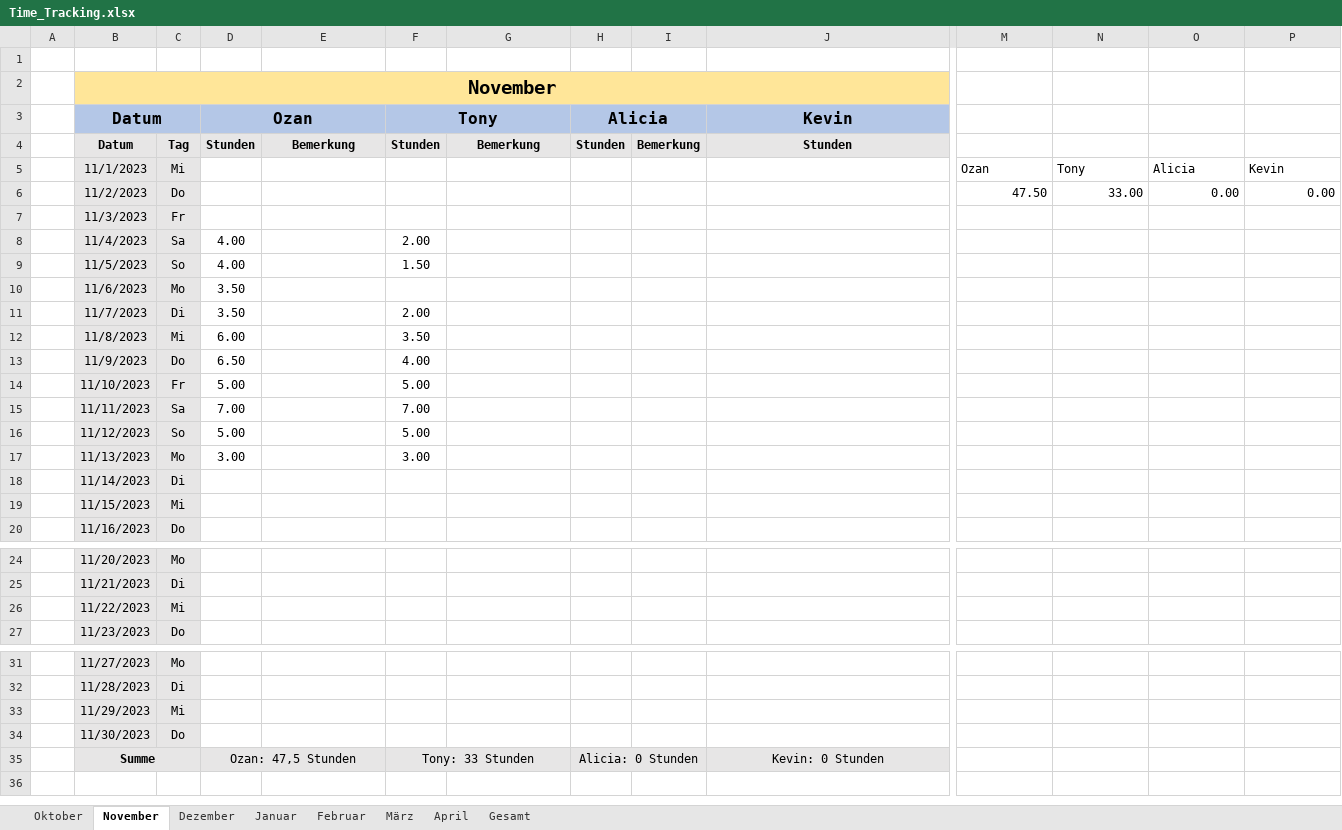
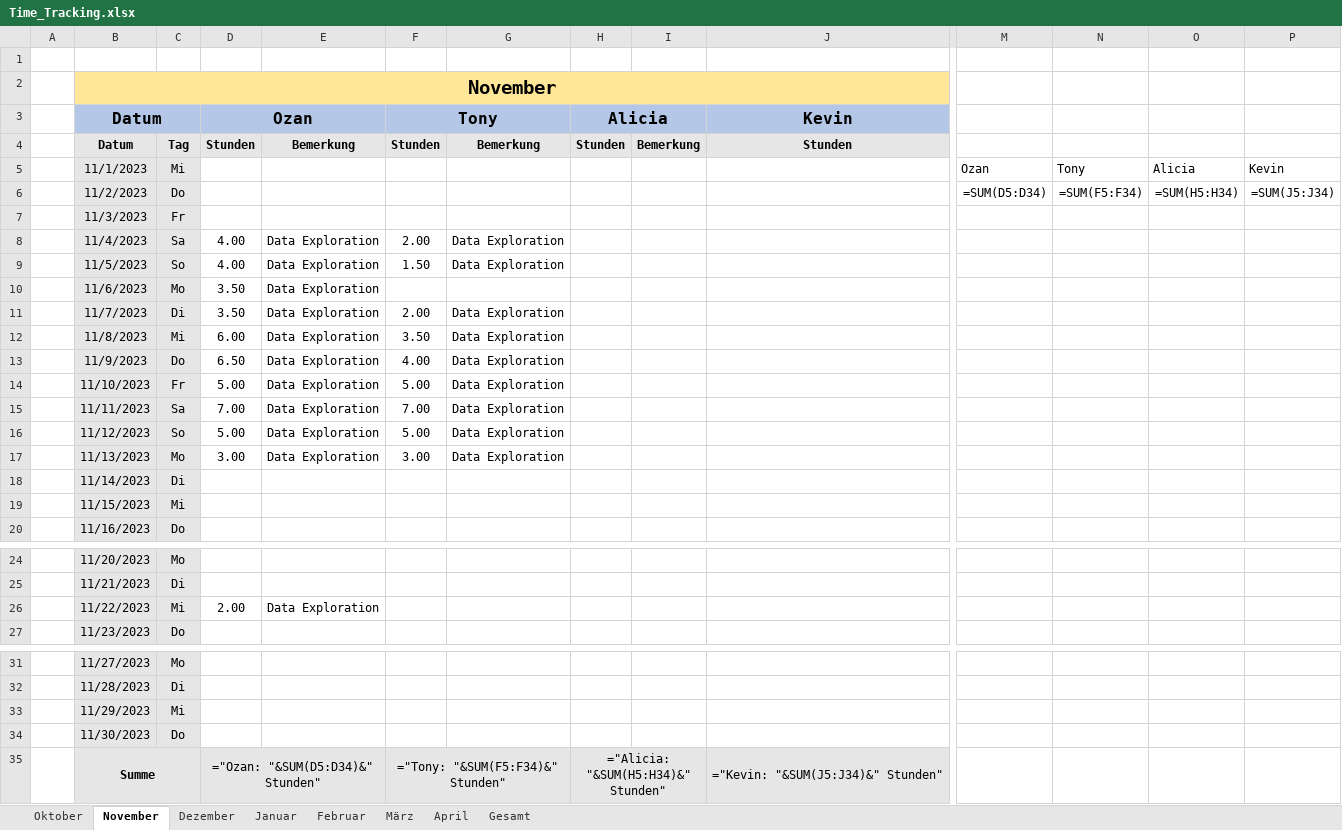
Before and after one commit to Draaven/Projekt-Data-Science, an Excel workbook: Time_Tracking.xlsx, sheet November, drawn as a sheet; only a part is shown, gaps mark what is left out; values as stored, in another font and other column widths than the file's, no borders; formulas without a stored value are shown as written; the diff names each change by its address in the sheet, - before the commit and + after, or states it on an @@ line.

```diff
--- a/Time_Tracking.xlsx (sheet November)
+++ b/Time_Tracking.xlsx (sheet November)
-M6: 47.50
+M6: =SUM(D5:D34)
-N6: 33.00
+N6: =SUM(F5:F34)
-O6: 0.00
+O6: =SUM(H5:H34)
-P6: 0.00
+P6: =SUM(J5:J34)
-E8:E17: (empty)
+E8:E17: Data Exploration
-G8:G9: (empty)
+G8:G9: Data Exploration
-G11:G17: (empty)
+G11:G17: Data Exploration
-D26 (Ozan): (empty)
+D26 (Ozan): 2.00
-E26: (empty)
+E26: Data Exploration
-D35 (Ozan): Ozan: 47,5 Stunden
+D35 (Ozan): ="Ozan: "&SUM(D5:D34)&" Stunden"
-F35 (Tony): Tony: 33 Stunden
+F35 (Tony): ="Tony: "&SUM(F5:F34)&" Stunden"
-H35 (Alicia): Alicia: 0 Stunden
+H35 (Alicia): ="Alicia: "&SUM(H5:H34)&" Stunden"
-J35 (Kevin): Kevin: 0 Stunden
+J35 (Kevin): ="Kevin: "&SUM(J5:J34)&" Stunden"
```
Also changed, not shown: sheet Gesamt, sheet Februar, sheet April, sheet Dezember, sheet Januar, sheet März, 1 more sheet, 16 other files.
